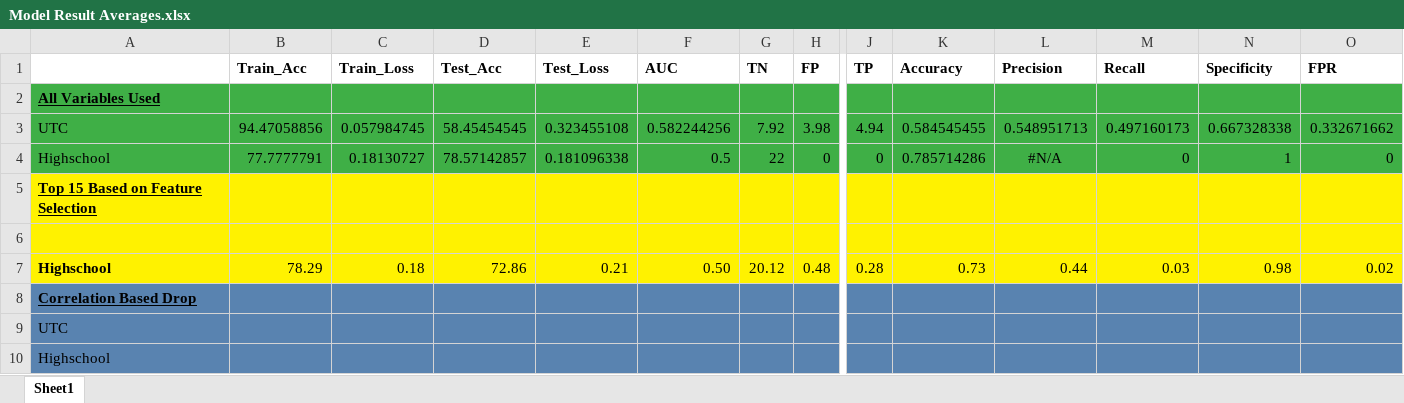
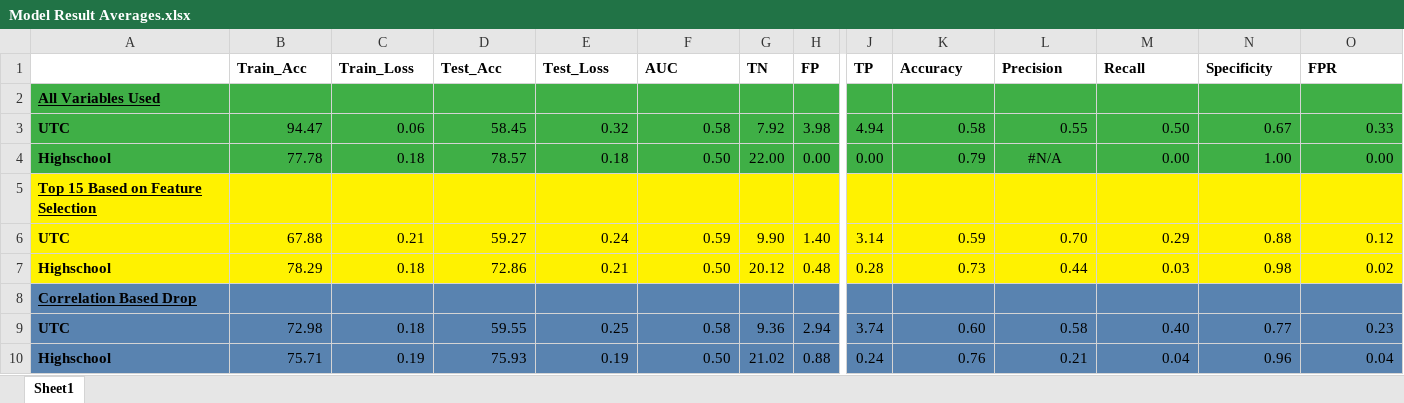
Before and after one commit to UTC-SCAL/SportInjuryPrediction, an Excel workbook: Modeling Results/Model Result Averages.xlsx, sheet Sheet1, drawn as a sheet; only a part is shown, gaps mark what is left out; values as stored, in another font and other column widths than the file's, no borders; removed rows and columns are numbered as before the commit, all else as after; rows hold the shown columns only; the diff names each change by its address in the sheet, - before the commit and + after, or states it on an @@ line.

Commit message:
Finalized results for model version runs. All averages saved in Model Result Averages.xlsx

```diff
--- a/Modeling Results/Model Result Averages.xlsx (sheet Sheet1)
+++ b/Modeling Results/Model Result Averages.xlsx (sheet Sheet1)
-A3 bold: off
+A3 bold: on
-B3 (Train_Acc): 94.47058856
+B3 (Train_Acc): 94.47
-C3 (Train_Loss): 0.057984745
+C3 (Train_Loss): 0.06
-D3 (Test_Acc): 58.45454545
+D3 (Test_Acc): 58.45
-E3 (Test_Loss): 0.323455108
+E3 (Test_Loss): 0.32
-F3 (AUC): 0.582244256
+F3 (AUC): 0.58
-K3 (Accuracy): 0.584545455
+K3 (Accuracy): 0.58
-L3 (Precision): 0.548951713
+L3 (Precision): 0.55
-M3 (Recall): 0.497160173
+M3 (Recall): 0.50
-N3 (Specificity): 0.667328338
+N3 (Specificity): 0.67
-O3 (FPR): 0.332671662
+O3 (FPR): 0.33
-row 4: Highschool | 77.7777791 | 0.18130727 | 78.57142857 | 0.181096338 | 0.5 | 22 | 0 | 0 | 0.785714286 | #N/A | 0 | 1 | 0
+row 4: Highschool | 77.78 | 0.18 | 78.57 | 0.18 | 0.50 | 22.00 | 0.00 | 0.00 | 0.79 | #N/A | 0.00 | 1.00 | 0.00
-row 6: (empty)
+row 6: UTC | 67.88 | 0.21 | 59.27 | 0.24 | 0.59 | 9.90 | 1.40 | 3.14 | 0.59 | 0.70 | 0.29 | 0.88 | 0.12
-row 9: UTC
-row 10: Highschool
+row 9: UTC | 72.98 | 0.18 | 59.55 | 0.25 | 0.58 | 9.36 | 2.94 | 3.74 | 0.60 | 0.58 | 0.40 | 0.77 | 0.23
+row 10: Highschool | 75.71 | 0.19 | 75.93 | 0.19 | 0.50 | 21.02 | 0.88 | 0.24 | 0.76 | 0.21 | 0.04 | 0.96 | 0.04
```
Also changed, not shown: 6 other files.
